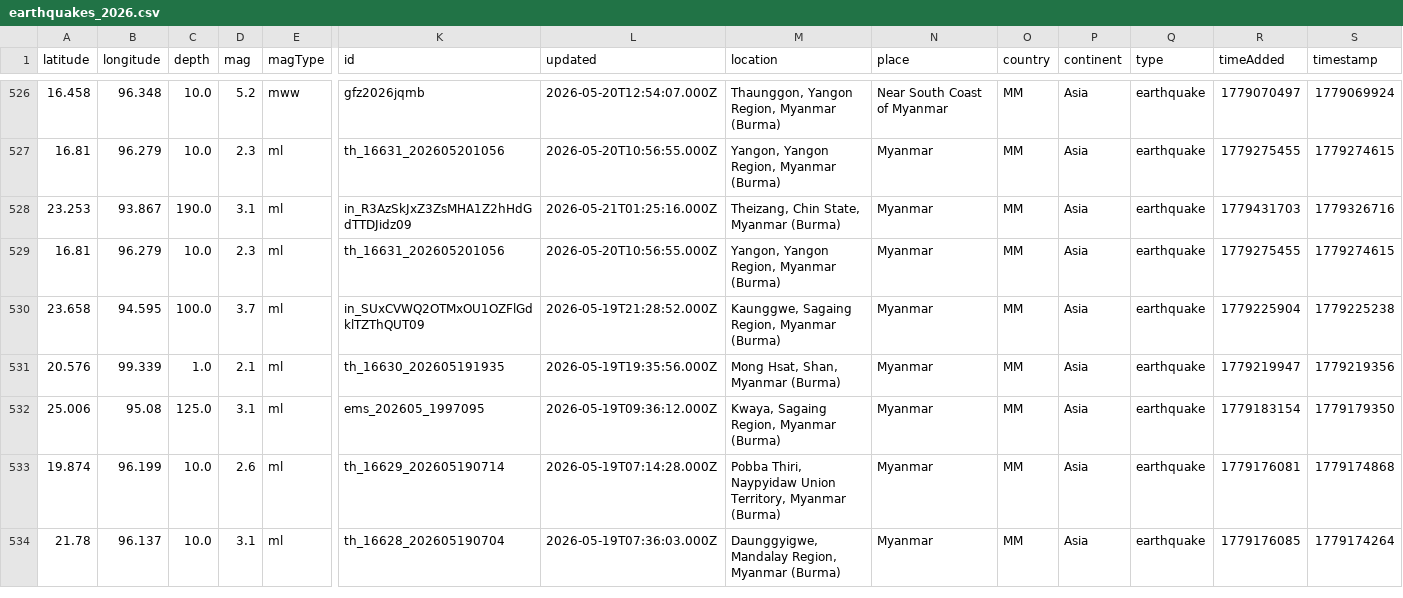
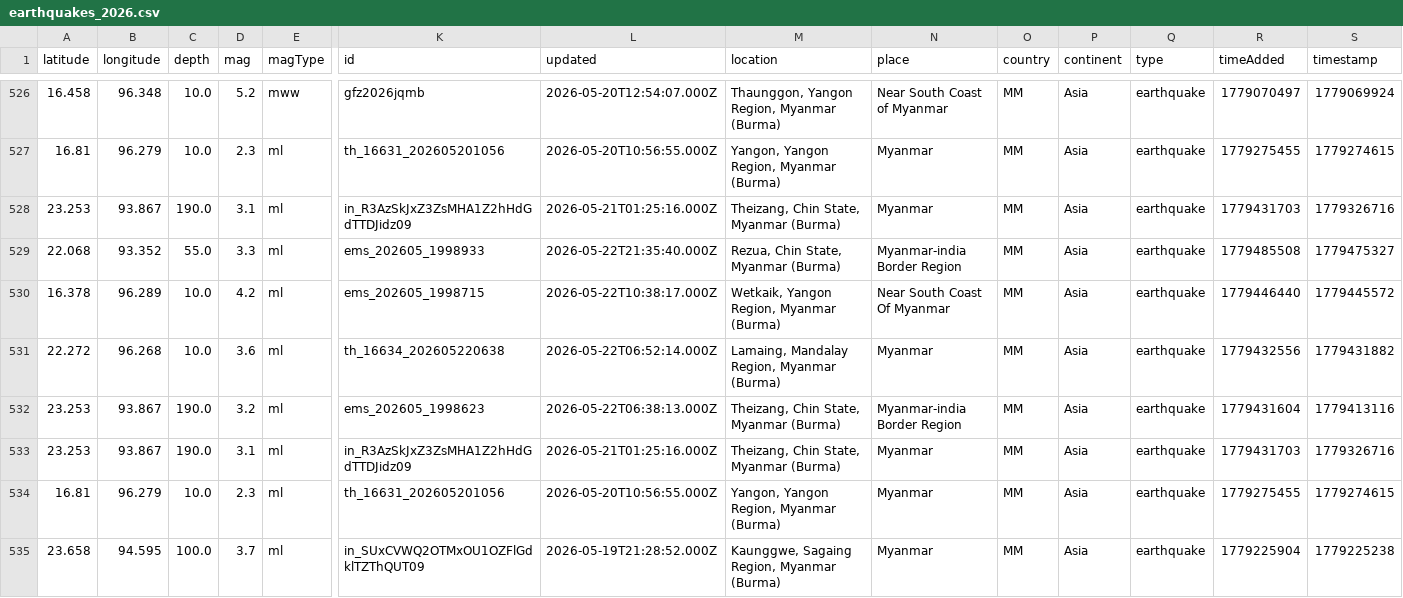
Before and after one commit to akzedevops/mmeqopendata, a CSV file: quake_exports/csv/yearly/earthquakes_2026.csv, drawn as a sheet; only a part is shown, gaps mark what is left out; the shorter side is filled out with more unchanged rows; rows hold the shown columns only; the diff names each change by its address in the sheet, - before the commit and + after, or states it on an @@ line.

```diff
--- a/quake_exports/csv/yearly/earthquakes_2026.csv
+++ b/quake_exports/csv/yearly/earthquakes_2026.csv
+row 528: 23.253 | 93.867 | 190.0 | 3.1 | ml | in_R3AzSkJxZ3ZsMHA1Z2hHdGdTTDJidz09 | 2026-05-21T01:25:16.000Z | Theizang, Chin State, Myanmar (Burma) | Myanmar | MM | Asia | earthquake | 1779431703 | 1779326716
+row 529: 22.068 | 93.352 | 55.0 | 3.3 | ml | ems_202605_1998933 | 2026-05-22T21:35:40.000Z | Rezua, Chin State, Myanmar (Burma) | Myanmar-india Border Region | MM | Asia | earthquake | 1779485508 | 1779475327
+row 530: 16.378 | 96.289 | 10.0 | 4.2 | ml | ems_202605_1998715 | 2026-05-22T10:38:17.000Z | Wetkaik, Yangon Region, Myanmar (Burma) | Near South Coast Of Myanmar | MM | Asia | earthquake | 1779446440 | 1779445572
+row 531: 22.272 | 96.268 | 10.0 | 3.6 | ml | th_16634_202605220638 | 2026-05-22T06:52:14.000Z | Lamaing, Mandalay Region, Myanmar (Burma) | Myanmar | MM | Asia | earthquake | 1779432556 | 1779431882
+row 532: 23.253 | 93.867 | 190.0 | 3.2 | ml | ems_202605_1998623 | 2026-05-22T06:38:13.000Z | Theizang, Chin State, Myanmar (Burma) | Myanmar-india Border Region | MM | Asia | earthquake | 1779431604 | 1779413116
```
Also changed, not shown: 5 other files.
